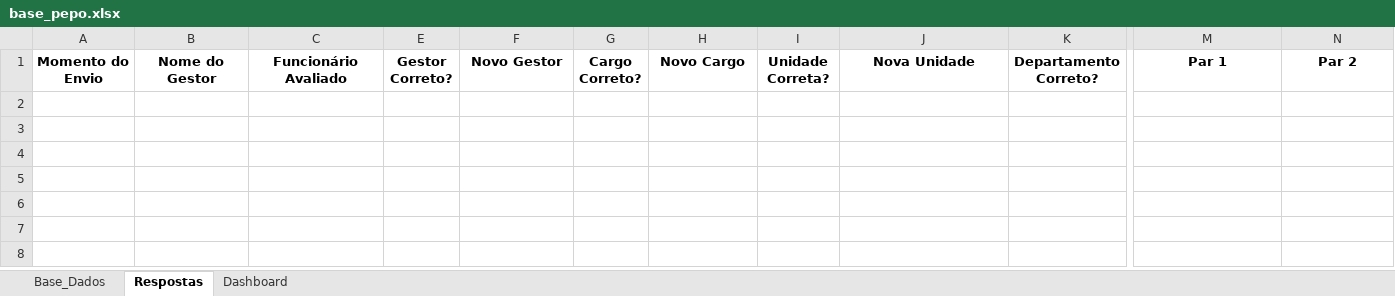
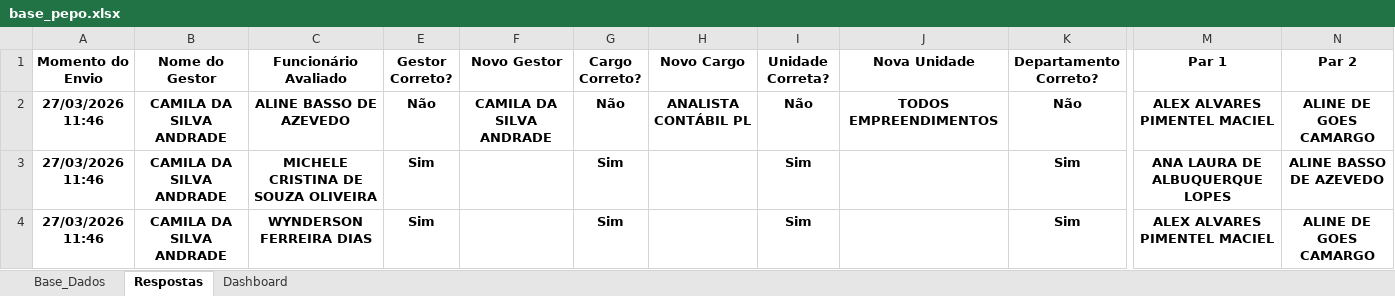
Before and after one commit to peopletodos02/pepo-validacao-2026, an Excel workbook: base_pepo.xlsx, sheet Respostas, drawn as a sheet; only a part is shown, gaps mark what is left out; values as stored, in another font and other column widths than the file's, no borders; table styles not drawn; rows hold the shown columns only; the diff names each change by its address in the sheet, - before the commit and + after, or states it on an @@ line.

```diff
--- a/base_pepo.xlsx (sheet Respostas)
+++ b/base_pepo.xlsx (sheet Respostas)
+row 2: 27/03/2026 11:46 | CAMILA DA SILVA ANDRADE | ALINE BASSO DE AZEVEDO | Não | CAMILA DA SILVA ANDRADE | Não | ANALISTA CONTÁBIL PL | Não | TODOS EMPREENDIMENTOS | Não | ALEX ALVARES PIMENTEL MACIEL | ALINE DE GOES CAMARGO
+row 3: 27/03/2026 11:46 | CAMILA DA SILVA ANDRADE | MICHELE CRISTINA DE SOUZA OLIVEIRA | Sim |  | Sim |  | Sim |  | Sim | ANA LAURA DE ALBUQUERQUE LOPES | ALINE BASSO DE AZEVEDO
+row 4: 27/03/2026 11:46 | CAMILA DA SILVA ANDRADE | WYNDERSON FERREIRA DIAS | Sim |  | Sim |  | Sim |  | Sim | ALEX ALVARES PIMENTEL MACIEL | ALINE DE GOES CAMARGO
```
Also changed, not shown: sheet Base_Dados, sheet Dashboard, hidden cells, charts or pictures.
